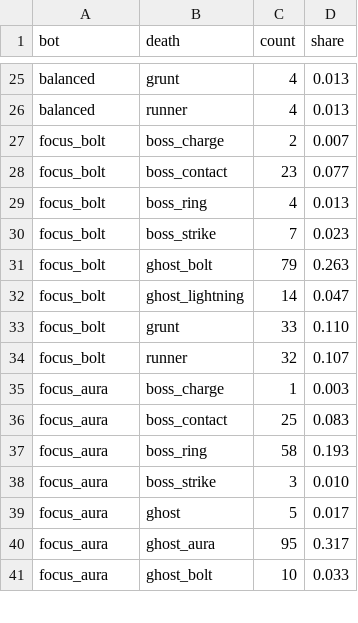
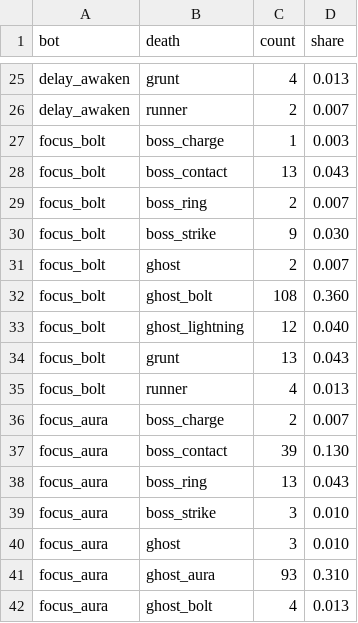
Before and after one commit to kimpro4214/100sec-corps, a CSV file: playtest/legion/deaths.csv, drawn as a sheet; only a part is shown, gaps mark what is left out; removed rows and columns are numbered as before the commit, all else as after; the diff covers the shown part only; the diff names each change by its address in the sheet, - before the commit and + after, or states it on an @@ line.

```diff
--- a/playtest/legion/deaths.csv
+++ b/playtest/legion/deaths.csv
-A25 (bot): balanced
+A25 (bot): delay_awaken
-row 26: balanced | runner | 4 | 0.013
+row 26: delay_awaken | runner | 2 | 0.007
-C27 (count): 2
+C27 (count): 1
-D27 (share): 0.007
+D27 (share): 0.003
-C28 (count): 23
+C28 (count): 13
-D28 (share): 0.077
+D28 (share): 0.043
-C29 (count): 4
+C29 (count): 2
-D29 (share): 0.013
+D29 (share): 0.007
-C30 (count): 7
+C30 (count): 9
-D30 (share): 0.023
+D30 (share): 0.030
+row 31: focus_bolt | ghost | 2 | 0.007
-C32 (count): 79
+C32 (count): 108
-D32 (share): 0.263
+D32 (share): 0.360
-C33 (count): 14
+C33 (count): 12
-D33 (share): 0.047
+D33 (share): 0.040
-C34 (count): 33
+C34 (count): 13
-D34 (share): 0.110
+D34 (share): 0.043
-C35 (count): 32
+C35 (count): 4
-D35 (share): 0.107
+D35 (share): 0.013
-C36 (count): 1
+C36 (count): 2
-D36 (share): 0.003
+D36 (share): 0.007
-C37 (count): 25
+C37 (count): 39
-D37 (share): 0.083
+D37 (share): 0.130
-C38 (count): 58
+C38 (count): 13
-D38 (share): 0.193
+D38 (share): 0.043
-C40 (count): 5
+C40 (count): 3
-D40 (share): 0.017
+D40 (share): 0.010
-C41 (count): 95
+C41 (count): 93
-D41 (share): 0.317
+D41 (share): 0.310
-C42 (count): 10
+C42 (count): 4
-D42 (share): 0.033
+D42 (share): 0.013
```
Also changed, not shown: 9 added rows, 14 removed rows and 34 edited cells elsewhere in this file, playtest/legion/bosses.csv, playtest/legion/choices.csv, 4 other files.
